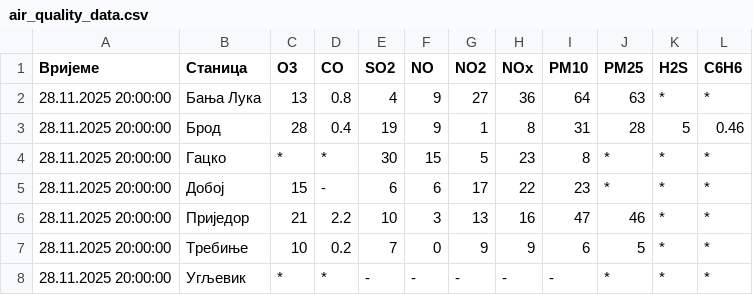
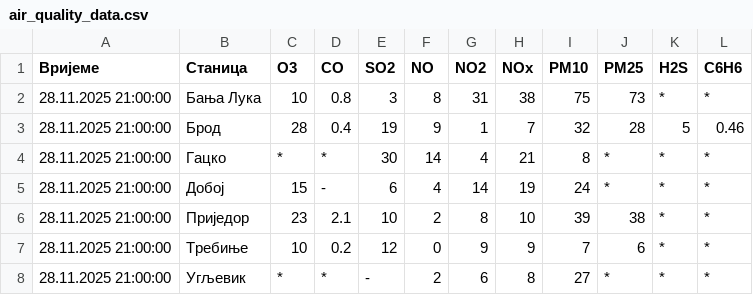
Before and after one commit to Prenj2001/Air-quality, a CSV file: air_quality_data.csv, drawn as a sheet.

```diff
--- a/air_quality_data.csv
+++ b/air_quality_data.csv
@@ -1,8 +1,8 @@
 Вријеме,Станица,O3,CO,SO2,NO,NO2,NOx,PM10,PM25,H2S,C6H6
-28.11.2025 20:00:00,Бања Лука,13,0.8,4,9,27,36,64,63,*,*
-28.11.2025 20:00:00,Брод,28,0.4,19,9,1,8,31,28,5,0.46
-28.11.2025 20:00:00,Гацко,*,*,30,15,5,23,8,*,*,*
-28.11.2025 20:00:00,Добој,15,-,6,6,17,22,23,*,*,*
-28.11.2025 20:00:00,Приједор,21,2.2,10,3,13,16,47,46,*,*
-28.11.2025 20:00:00,Требиње,10,0.2,7,0,9,9,6,5,*,*
-28.11.2025 20:00:00,Угљевик,*,*,-,-,-,-,-,*,*,*
+28.11.2025 21:00:00,Бања Лука,10,0.8,3,8,31,38,75,73,*,*
+28.11.2025 21:00:00,Брод,28,0.4,19,9,1,7,32,28,5,0.46
+28.11.2025 21:00:00,Гацко,*,*,30,14,4,21,8,*,*,*
+28.11.2025 21:00:00,Добој,15,-,6,4,14,19,24,*,*,*
+28.11.2025 21:00:00,Приједор,23,2.1,10,2,8,10,39,38,*,*
+28.11.2025 21:00:00,Требиње,10,0.2,12,0,9,9,7,6,*,*
+28.11.2025 21:00:00,Угљевик,*,*,-,2,6,8,27,*,*,*
```
